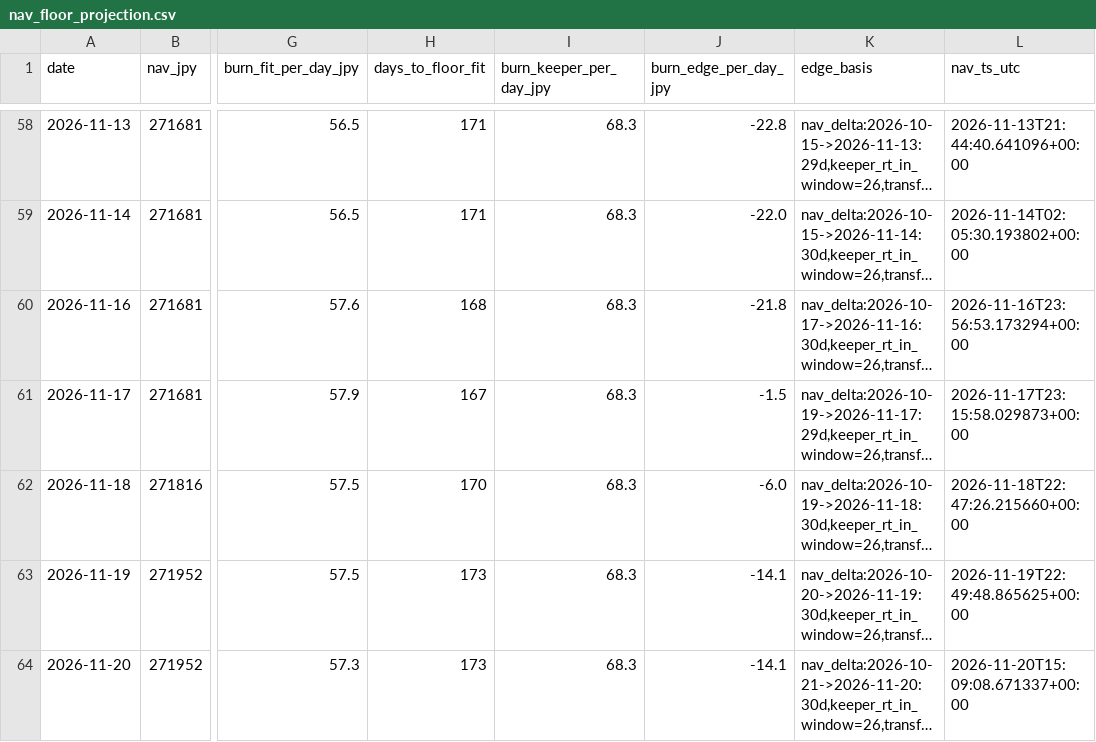
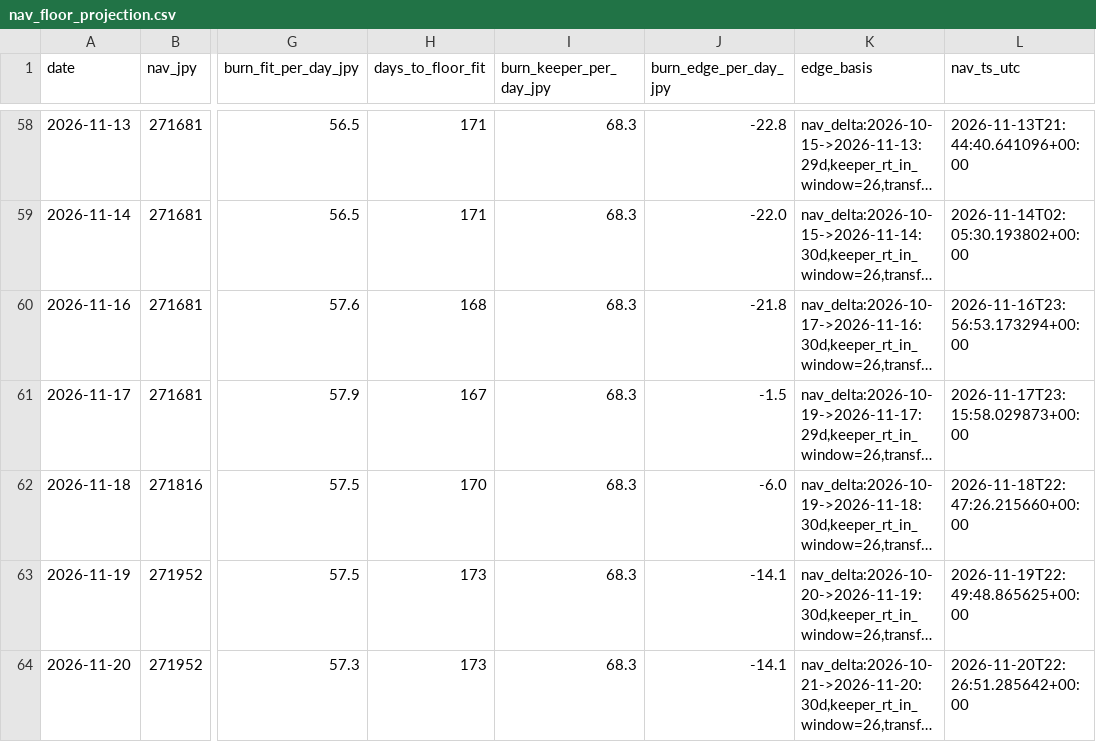
Before and after one commit to olehakengo-svg/fx-ai-trader, a CSV file: data/monitoring/nav_floor_projection.csv, drawn as a sheet; only a part is shown, gaps mark what is left out; long unchanged cells end in …; the diff names each change by its address in the sheet, - before the commit and + after, or states it on an @@ line.

```diff
--- a/data/monitoring/nav_floor_projection.csv
+++ b/data/monitoring/nav_floor_projection.csv
-L64 (nav_ts_utc): 2026-11-20T15:09:08.671337+00:00
+L64 (nav_ts_utc): 2026-11-20T22:26:51.285642+00:00
```
Also changed, not shown: 2 other files.
